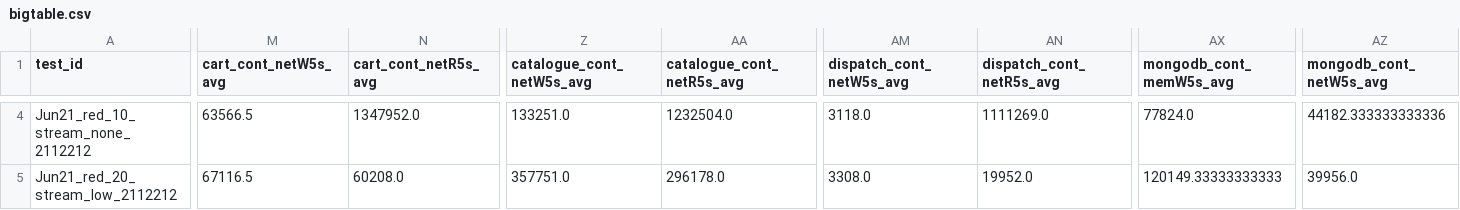
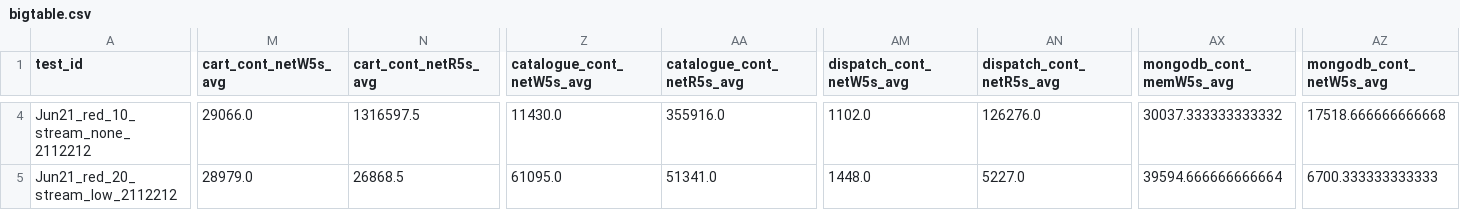
Before and after one commit to pengkang12/Adaptive_Microservice, a CSV file: training_data/bigtable.csv, drawn as a sheet; only a part is shown, gaps mark what is left out; the diff covers the shown part only; the diff names each change by its address in the sheet, - before the commit and + after, or states it on an @@ line.

```diff
--- a/training_data/bigtable.csv
+++ b/training_data/bigtable.csv
-M4 (cart_cont_netW5s_avg): 63566.5
+M4 (cart_cont_netW5s_avg): 29066.0
-N4 (cart_cont_netR5s_avg): 1347952.0
+N4 (cart_cont_netR5s_avg): 1316597.5
-Z4 (catalogue_cont_netW5s_avg): 133251.0
+Z4 (catalogue_cont_netW5s_avg): 11430.0
-AA4 (catalogue_cont_netR5s_avg): 1232504.0
+AA4 (catalogue_cont_netR5s_avg): 355916.0
-AM4 (dispatch_cont_netW5s_avg): 3118.0
+AM4 (dispatch_cont_netW5s_avg): 1102.0
-AN4 (dispatch_cont_netR5s_avg): 1111269.0
+AN4 (dispatch_cont_netR5s_avg): 126276.0
-AX4 (mongodb_cont_memW5s_avg): 77824.0
+AX4 (mongodb_cont_memW5s_avg): 30037.333333333332
-AZ4 (mongodb_cont_netW5s_avg): 44182.333333333336
+AZ4 (mongodb_cont_netW5s_avg): 17518.666666666668
-M5 (cart_cont_netW5s_avg): 67116.5
+M5 (cart_cont_netW5s_avg): 28979.0
-N5 (cart_cont_netR5s_avg): 60208.0
+N5 (cart_cont_netR5s_avg): 26868.5
-Z5 (catalogue_cont_netW5s_avg): 357751.0
+Z5 (catalogue_cont_netW5s_avg): 61095.0
-AA5 (catalogue_cont_netR5s_avg): 296178.0
+AA5 (catalogue_cont_netR5s_avg): 51341.0
-AM5 (dispatch_cont_netW5s_avg): 3308.0
+AM5 (dispatch_cont_netW5s_avg): 1448.0
-AN5 (dispatch_cont_netR5s_avg): 19952.0
+AN5 (dispatch_cont_netR5s_avg): 5227.0
-AX5 (mongodb_cont_memW5s_avg): 120149.33333333333
+AX5 (mongodb_cont_memW5s_avg): 39594.666666666664
-AZ5 (mongodb_cont_netW5s_avg): 39956.0
+AZ5 (mongodb_cont_netW5s_avg): 6700.333333333333
```
Also changed, not shown: 131 edited cells elsewhere in this file.
